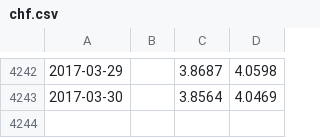
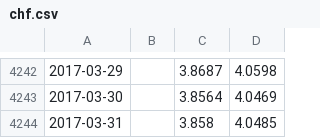
Before and after one commit to tomazy/raiffeisenpolbank, a CSV file: data/chf.csv, drawn as a sheet; only a part is shown, gaps mark what is left out.

```diff
--- a/data/chf.csv
+++ b/data/chf.csv
@@ -4243 +4243,2 @@
 2017-03-30,,3.8564,4.0469
+2017-03-31,,3.858,4.0485
```
Also changed, not shown: 3 other files.
